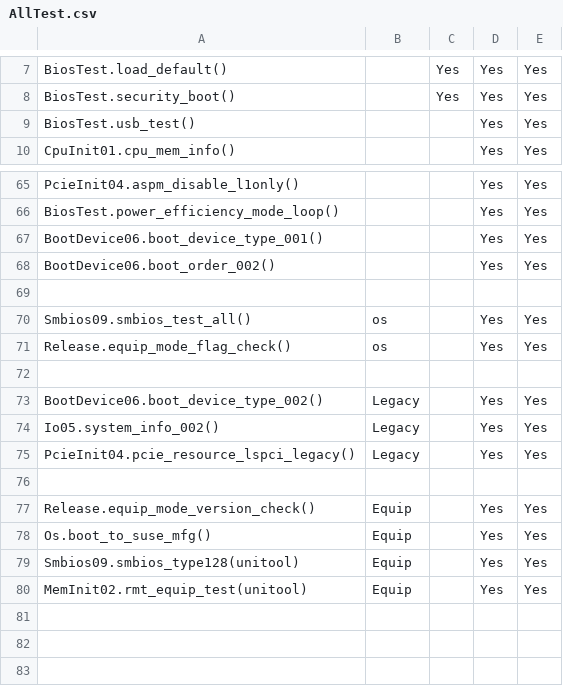
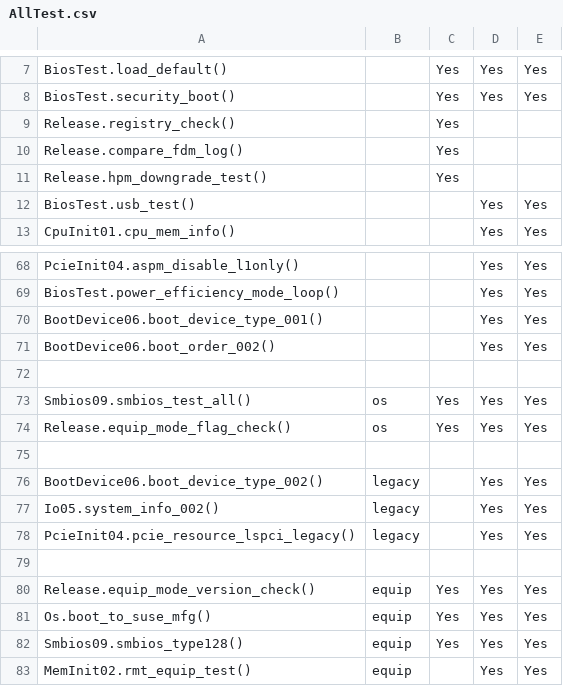
Before and after one commit to 2005Tester/Byosoft_2021, a CSV file: ICX2P/AllTest.csv, drawn as a sheet; only a part is shown, gaps mark what is left out.

Commit message:
[icx2p] remove test case args and fix issues

```diff
--- a/ICX2P/AllTest.csv
+++ b/ICX2P/AllTest.csv
@@ -8,2 +8,5 @@ BiosTest.load_default(),,Yes,Yes,Yes
 BiosTest.security_boot(),,Yes,Yes,Yes
+Release.registry_check(),,Yes,,
+Release.compare_fdm_log(),,Yes,,
+Release.hpm_downgrade_test(),,Yes,,
 BiosTest.usb_test(),,,Yes,Yes
@@ -69,12 +72,12 @@ BootDevice06.boot_order_002(),,,Yes,Yes
 ,,,,
-Smbios09.smbios_test_all(),os,,Yes,Yes
-Release.equip_mode_flag_check(),os,,Yes,Yes
+Smbios09.smbios_test_all(),os,Yes,Yes,Yes
+Release.equip_mode_flag_check(),os,Yes,Yes,Yes
 ,,,,
-BootDevice06.boot_device_type_002(),Legacy,,Yes,Yes
-Io05.system_info_002(),Legacy,,Yes,Yes
-PcieInit04.pcie_resource_lspci_legacy(),Legacy,,Yes,Yes
+BootDevice06.boot_device_type_002(),legacy,,Yes,Yes
+Io05.system_info_002(),legacy,,Yes,Yes
+PcieInit04.pcie_resource_lspci_legacy(),legacy,,Yes,Yes
 ,,,,
-Release.equip_mode_version_check(),Equip,,Yes,Yes
-Os.boot_to_suse_mfg(),Equip,,Yes,Yes
-Smbios09.smbios_type128(unitool),Equip,,Yes,Yes
-MemInit02.rmt_equip_test(unitool),Equip,,Yes,Yes
+Release.equip_mode_version_check(),equip,Yes,Yes,Yes
+Os.boot_to_suse_mfg(),equip,Yes,Yes,Yes
+Smbios09.smbios_type128(),equip,Yes,Yes,Yes
+MemInit02.rmt_equip_test(),equip,,Yes,Yes
```
Also changed, not shown: 4 other files.
